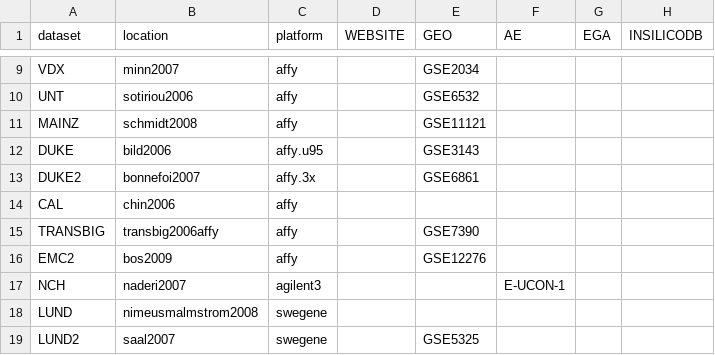
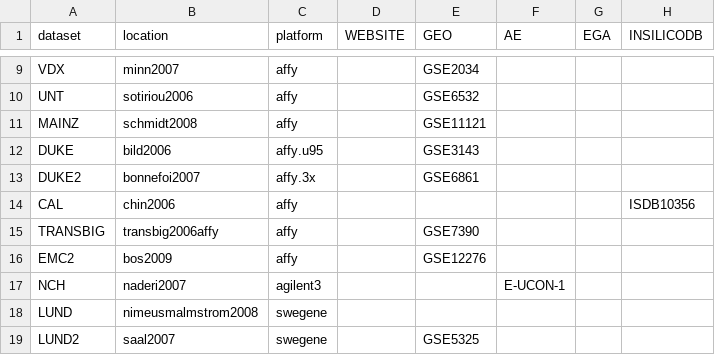
Before and after one commit to bhaibeka/BCMETA_OLD, a CSV file: datasets.csv, drawn as a sheet; only a part is shown, gaps mark what is left out.

Commit message:
Update datasets.csv

```diff
--- a/datasets.csv
+++ b/datasets.csv
@@ -13,3 +13,3 @@ DUKE,bild2006,affy.u95,,GSE3143,,,
 DUKE2,bonnefoi2007,affy.3x,,GSE6861,,,
-CAL,chin2006,affy,,,,,
+CAL,chin2006,affy,,,,,ISDB10356
 TRANSBIG,transbig2006affy,affy,,GSE7390,,,
```
